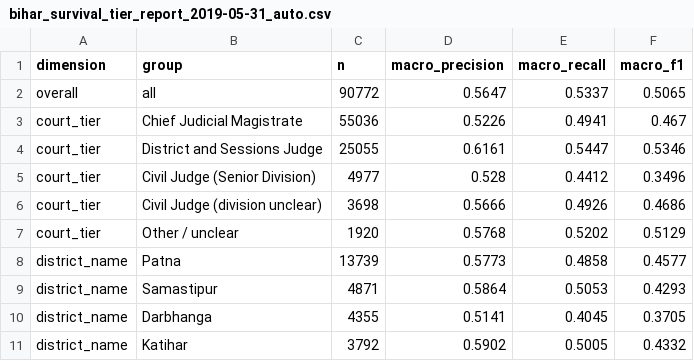
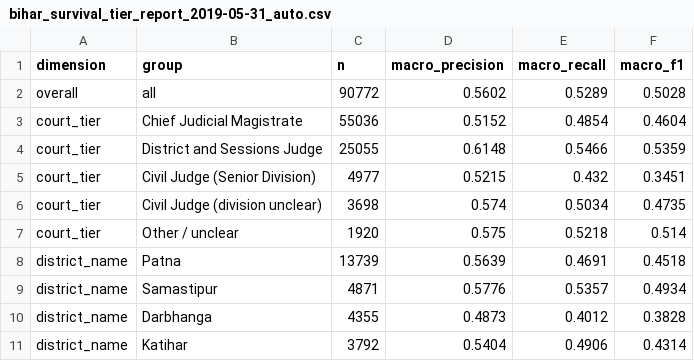
Before and after one commit to Paperfloat/case-delay-risk-predictor, a CSV file: reports/bihar_survival_tier_report_2019-05-31_auto.csv, drawn as a sheet; only a part is shown; the diff covers the shown part only.

```diff
--- a/reports/bihar_survival_tier_report_2019-05-31_auto.csv
+++ b/reports/bihar_survival_tier_report_2019-05-31_auto.csv
@@ -1,11 +1,11 @@
 dimension,group,n,macro_precision,macro_recall,macro_f1
-overall,all,90772,0.5647,0.5337,0.5065
-court_tier,Chief Judicial Magistrate,55036,0.5226,0.4941,0.467
-court_tier,District and Sessions Judge,25055,0.6161,0.5447,0.5346
-court_tier,Civil Judge (Senior Division),4977,0.528,0.4412,0.3496
-court_tier,Civil Judge (division unclear),3698,0.5666,0.4926,0.4686
-court_tier,Other / unclear,1920,0.5768,0.5202,0.5129
-district_name,Patna,13739,0.5773,0.4858,0.4577
-district_name,Samastipur,4871,0.5864,0.5053,0.4293
-district_name,Darbhanga,4355,0.5141,0.4045,0.3705
-district_name,Katihar,3792,0.5902,0.5005,0.4332
+overall,all,90772,0.5602,0.5289,0.5028
+court_tier,Chief Judicial Magistrate,55036,0.5152,0.4854,0.4604
+court_tier,District and Sessions Judge,25055,0.6148,0.5466,0.5359
+court_tier,Civil Judge (Senior Division),4977,0.5215,0.432,0.3451
+court_tier,Civil Judge (division unclear),3698,0.574,0.5034,0.4735
+court_tier,Other / unclear,1920,0.575,0.5218,0.514
+district_name,Patna,13739,0.5639,0.4691,0.4518
+district_name,Samastipur,4871,0.5776,0.5357,0.4934
+district_name,Darbhanga,4355,0.4873,0.4012,0.3828
+district_name,Katihar,3792,0.5404,0.4906,0.4314
```
Also changed, not shown: 125 edited cells elsewhere in this file, reports/bihar_survival_fairness_2019-05-31.csv, reports/delhi_survival_calibration_2019-02-28.csv, 23 other files.
